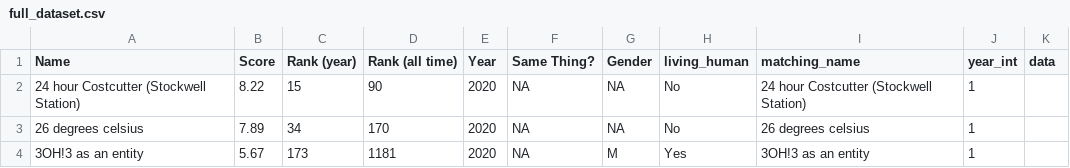
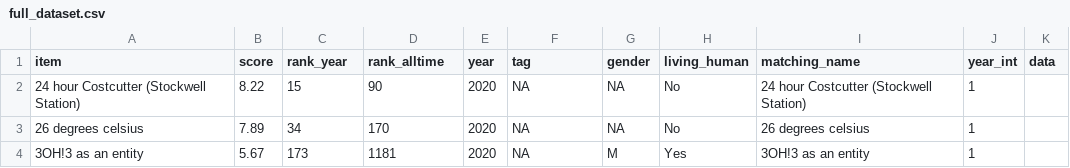
Before and after one commit to AndySug/Hot_or_Not_Site, a CSV file: site_data/full_dataset.csv, drawn as a sheet; only a part is shown; the diff names each change by its address in the sheet, - before the commit and + after, or states it on an @@ line.

```diff
--- a/site_data/full_dataset.csv
+++ b/site_data/full_dataset.csv
-A1: Name
+A1: item
-B1: Score
+B1: score
-C1: Rank (year)
+C1: rank_year
-D1: Rank (all time)
+D1: rank_alltime
-E1: Year
+E1: year
-F1: Same Thing?
+F1: tag
-G1: Gender
+G1: gender
```
Also changed, not shown: 11 other files.
